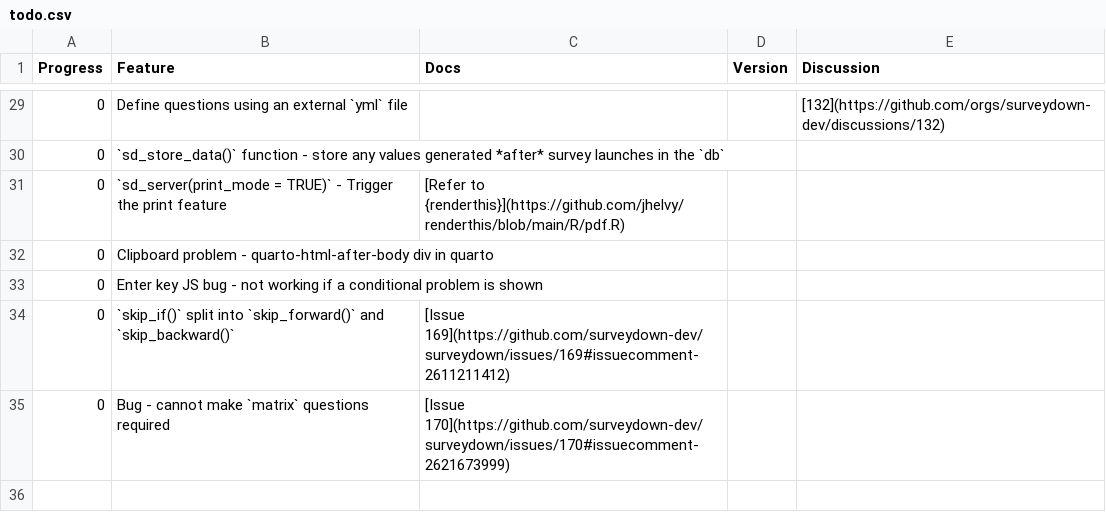
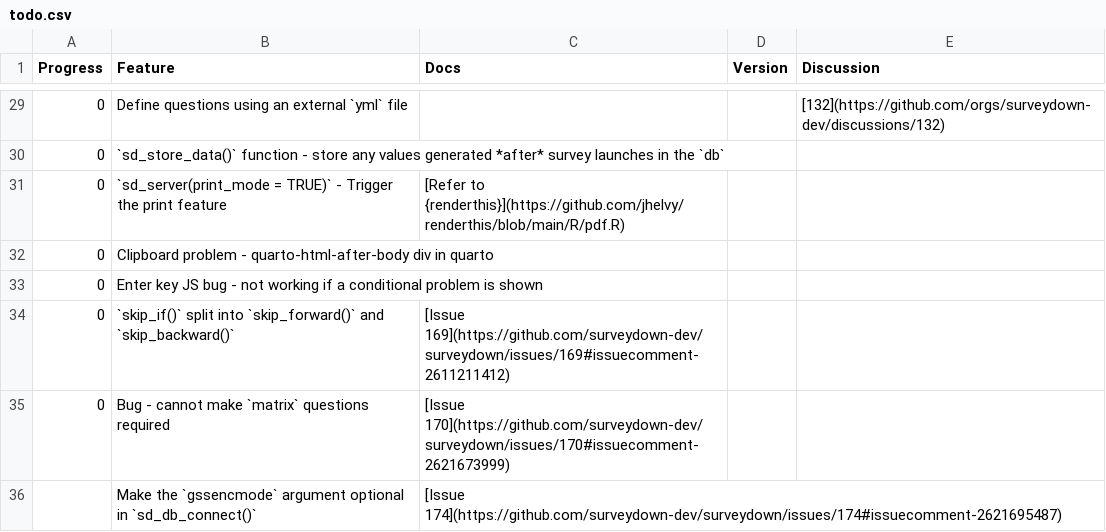
Before and after one commit to surveydown-dev/todo, a CSV file: todo.csv, drawn as a sheet; only a part is shown, gaps mark what is left out; the diff names each change by its address in the sheet, - before the commit and + after, or states it on an @@ line.

Commit message:
issue update

```diff
--- a/todo.csv
+++ b/todo.csv
+row 36:  | Make the `gssencmode` argument optional in `sd_db_connect()` | [Issue 174](https://github.com/surveydown-dev/surveydown/issues/174#issuecomment-2621695487)
```
Also changed, not shown: 1 other file.
